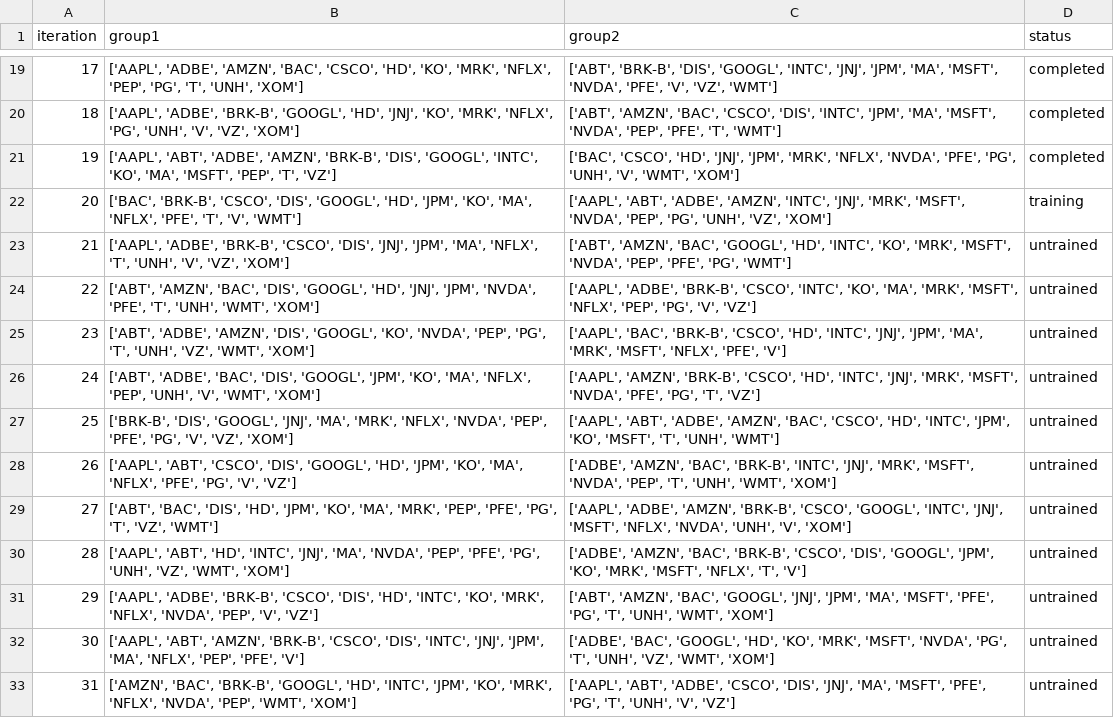
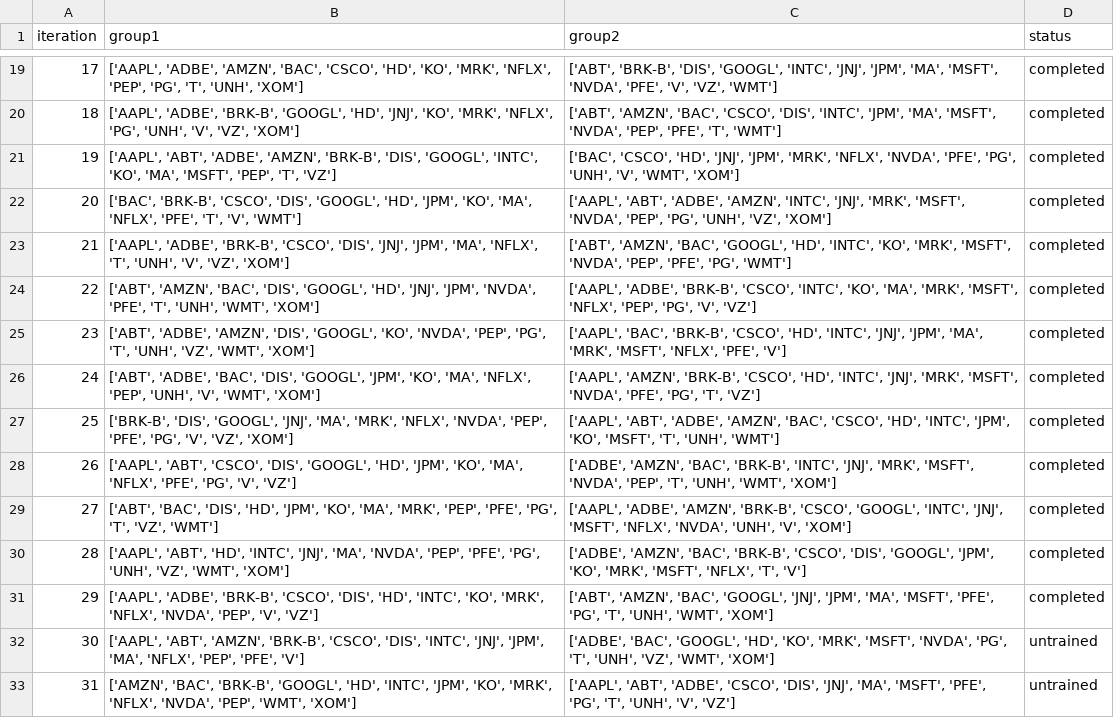
Before and after one commit to Anthony-Ho/IRP, a CSV file: data/combinations.csv, drawn as a sheet; only a part is shown, gaps mark what is left out.

Commit message:
30 iterations completed.

```diff
--- a/data/combinations.csv
+++ b/data/combinations.csv
@@ -21,12 +21,12 @@ iteration,group1,group2,status
 19,"['AAPL', 'ABT', 'ADBE', 'AMZN', 'BRK-B', 'DIS', 'GOOGL', 'INTC', 'KO', 'MA', 'MSFT', 'PEP', 'T', 'VZ']","['BAC', 'CSCO', 'HD', 'JNJ', 'JPM', 'MRK', 'NFLX', 'NVDA', 'PFE', 'PG', 'UNH', 'V', 'WMT', 'XOM']",completed
-20,"['BAC', 'BRK-B', 'CSCO', 'DIS', 'GOOGL', 'HD', 'JPM', 'KO', 'MA', 'NFLX', 'PFE', 'T', 'V', 'WMT']","['AAPL', 'ABT', 'ADBE', 'AMZN', 'INTC', 'JNJ', 'MRK', 'MSFT', 'NVDA', 'PEP', 'PG', 'UNH', 'VZ', 'XOM']",training
-21,"['AAPL', 'ADBE', 'BRK-B', 'CSCO', 'DIS', 'JNJ', 'JPM', 'MA', 'NFLX', 'T', 'UNH', 'V', 'VZ', 'XOM']","['ABT', 'AMZN', 'BAC', 'GOOGL', 'HD', 'INTC', 'KO', 'MRK', 'MSFT', 'NVDA', 'PEP', 'PFE', 'PG', 'WMT']",untrained
-22,"['ABT', 'AMZN', 'BAC', 'DIS', 'GOOGL', 'HD', 'JNJ', 'JPM', 'NVDA', 'PFE', 'T', 'UNH', 'WMT', 'XOM']","['AAPL', 'ADBE', 'BRK-B', 'CSCO', 'INTC', 'KO', 'MA', 'MRK', 'MSFT', 'NFLX', 'PEP', 'PG', 'V', 'VZ']",untrained
-23,"['ABT', 'ADBE', 'AMZN', 'DIS', 'GOOGL', 'KO', 'NVDA', 'PEP', 'PG', 'T', 'UNH', 'VZ', 'WMT', 'XOM']","['AAPL', 'BAC', 'BRK-B', 'CSCO', 'HD', 'INTC', 'JNJ', 'JPM', 'MA', 'MRK', 'MSFT', 'NFLX', 'PFE', 'V']",untrained
-24,"['ABT', 'ADBE', 'BAC', 'DIS', 'GOOGL', 'JPM', 'KO', 'MA', 'NFLX', 'PEP', 'UNH', 'V', 'WMT', 'XOM']","['AAPL', 'AMZN', 'BRK-B', 'CSCO', 'HD', 'INTC', 'JNJ', 'MRK', 'MSFT', 'NVDA', 'PFE', 'PG', 'T', 'VZ']",untrained
-25,"['BRK-B', 'DIS', 'GOOGL', 'JNJ', 'MA', 'MRK', 'NFLX', 'NVDA', 'PEP', 'PFE', 'PG', 'V', 'VZ', 'XOM']","['AAPL', 'ABT', 'ADBE', 'AMZN', 'BAC', 'CSCO', 'HD', 'INTC', 'JPM', 'KO', 'MSFT', 'T', 'UNH', 'WMT']",untrained
-26,"['AAPL', 'ABT', 'CSCO', 'DIS', 'GOOGL', 'HD', 'JPM', 'KO', 'MA', 'NFLX', 'PFE', 'PG', 'V', 'VZ']","['ADBE', 'AMZN', 'BAC', 'BRK-B', 'INTC', 'JNJ', 'MRK', 'MSFT', 'NVDA', 'PEP', 'T', 'UNH', 'WMT', 'XOM']",untrained
-27,"['ABT', 'BAC', 'DIS', 'HD', 'JPM', 'KO', 'MA', 'MRK', 'PEP', 'PFE', 'PG', 'T', 'VZ', 'WMT']","['AAPL', 'ADBE', 'AMZN', 'BRK-B', 'CSCO', 'GOOGL', 'INTC', 'JNJ', 'MSFT', 'NFLX', 'NVDA', 'UNH', 'V', 'XOM']",untrained
-28,"['AAPL', 'ABT', 'HD', 'INTC', 'JNJ', 'MA', 'NVDA', 'PEP', 'PFE', 'PG', 'UNH', 'VZ', 'WMT', 'XOM']","['ADBE', 'AMZN', 'BAC', 'BRK-B', 'CSCO', 'DIS', 'GOOGL', 'JPM', 'KO', 'MRK', 'MSFT', 'NFLX', 'T', 'V']",untrained
-29,"['AAPL', 'ADBE', 'BRK-B', 'CSCO', 'DIS', 'HD', 'INTC', 'KO', 'MRK', 'NFLX', 'NVDA', 'PEP', 'V', 'VZ']","['ABT', 'AMZN', 'BAC', 'GOOGL', 'JNJ', 'JPM', 'MA', 'MSFT', 'PFE', 'PG', 'T', 'UNH', 'WMT', 'XOM']",untrained
+20,"['BAC', 'BRK-B', 'CSCO', 'DIS', 'GOOGL', 'HD', 'JPM', 'KO', 'MA', 'NFLX', 'PFE', 'T', 'V', 'WMT']","['AAPL', 'ABT', 'ADBE', 'AMZN', 'INTC', 'JNJ', 'MRK', 'MSFT', 'NVDA', 'PEP', 'PG', 'UNH', 'VZ', 'XOM']",completed
+21,"['AAPL', 'ADBE', 'BRK-B', 'CSCO', 'DIS', 'JNJ', 'JPM', 'MA', 'NFLX', 'T', 'UNH', 'V', 'VZ', 'XOM']","['ABT', 'AMZN', 'BAC', 'GOOGL', 'HD', 'INTC', 'KO', 'MRK', 'MSFT', 'NVDA', 'PEP', 'PFE', 'PG', 'WMT']",completed
+22,"['ABT', 'AMZN', 'BAC', 'DIS', 'GOOGL', 'HD', 'JNJ', 'JPM', 'NVDA', 'PFE', 'T', 'UNH', 'WMT', 'XOM']","['AAPL', 'ADBE', 'BRK-B', 'CSCO', 'INTC', 'KO', 'MA', 'MRK', 'MSFT', 'NFLX', 'PEP', 'PG', 'V', 'VZ']",completed
+23,"['ABT', 'ADBE', 'AMZN', 'DIS', 'GOOGL', 'KO', 'NVDA', 'PEP', 'PG', 'T', 'UNH', 'VZ', 'WMT', 'XOM']","['AAPL', 'BAC', 'BRK-B', 'CSCO', 'HD', 'INTC', 'JNJ', 'JPM', 'MA', 'MRK', 'MSFT', 'NFLX', 'PFE', 'V']",completed
+24,"['ABT', 'ADBE', 'BAC', 'DIS', 'GOOGL', 'JPM', 'KO', 'MA', 'NFLX', 'PEP', 'UNH', 'V', 'WMT', 'XOM']","['AAPL', 'AMZN', 'BRK-B', 'CSCO', 'HD', 'INTC', 'JNJ', 'MRK', 'MSFT', 'NVDA', 'PFE', 'PG', 'T', 'VZ']",completed
+25,"['BRK-B', 'DIS', 'GOOGL', 'JNJ', 'MA', 'MRK', 'NFLX', 'NVDA', 'PEP', 'PFE', 'PG', 'V', 'VZ', 'XOM']","['AAPL', 'ABT', 'ADBE', 'AMZN', 'BAC', 'CSCO', 'HD', 'INTC', 'JPM', 'KO', 'MSFT', 'T', 'UNH', 'WMT']",completed
+26,"['AAPL', 'ABT', 'CSCO', 'DIS', 'GOOGL', 'HD', 'JPM', 'KO', 'MA', 'NFLX', 'PFE', 'PG', 'V', 'VZ']","['ADBE', 'AMZN', 'BAC', 'BRK-B', 'INTC', 'JNJ', 'MRK', 'MSFT', 'NVDA', 'PEP', 'T', 'UNH', 'WMT', 'XOM']",completed
+27,"['ABT', 'BAC', 'DIS', 'HD', 'JPM', 'KO', 'MA', 'MRK', 'PEP', 'PFE', 'PG', 'T', 'VZ', 'WMT']","['AAPL', 'ADBE', 'AMZN', 'BRK-B', 'CSCO', 'GOOGL', 'INTC', 'JNJ', 'MSFT', 'NFLX', 'NVDA', 'UNH', 'V', 'XOM']",completed
+28,"['AAPL', 'ABT', 'HD', 'INTC', 'JNJ', 'MA', 'NVDA', 'PEP', 'PFE', 'PG', 'UNH', 'VZ', 'WMT', 'XOM']","['ADBE', 'AMZN', 'BAC', 'BRK-B', 'CSCO', 'DIS', 'GOOGL', 'JPM', 'KO', 'MRK', 'MSFT', 'NFLX', 'T', 'V']",completed
+29,"['AAPL', 'ADBE', 'BRK-B', 'CSCO', 'DIS', 'HD', 'INTC', 'KO', 'MRK', 'NFLX', 'NVDA', 'PEP', 'V', 'VZ']","['ABT', 'AMZN', 'BAC', 'GOOGL', 'JNJ', 'JPM', 'MA', 'MSFT', 'PFE', 'PG', 'T', 'UNH', 'WMT', 'XOM']",completed
 30,"['AAPL', 'ABT', 'AMZN', 'BRK-B', 'CSCO', 'DIS', 'INTC', 'JNJ', 'JPM', 'MA', 'NFLX', 'PEP', 'PFE', 'V']","['ADBE', 'BAC', 'GOOGL', 'HD', 'KO', 'MRK', 'MSFT', 'NVDA', 'PG', 'T', 'UNH', 'VZ', 'WMT', 'XOM']",untrained
```
Also changed, not shown: 2 other files.
